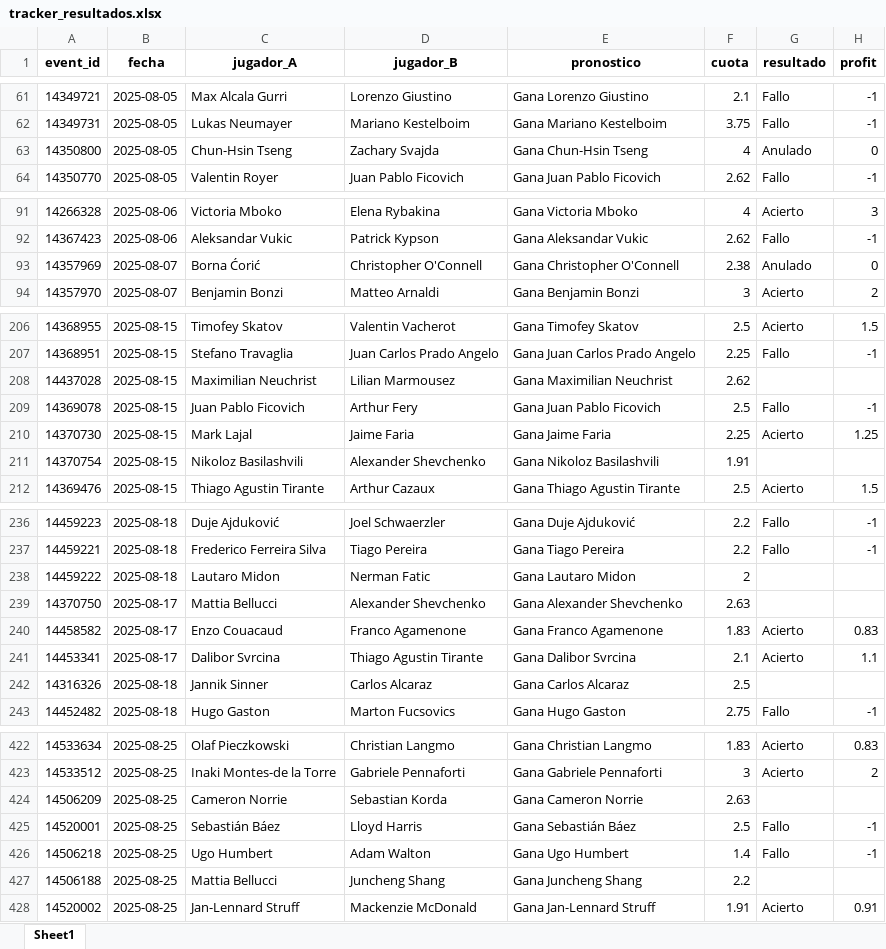
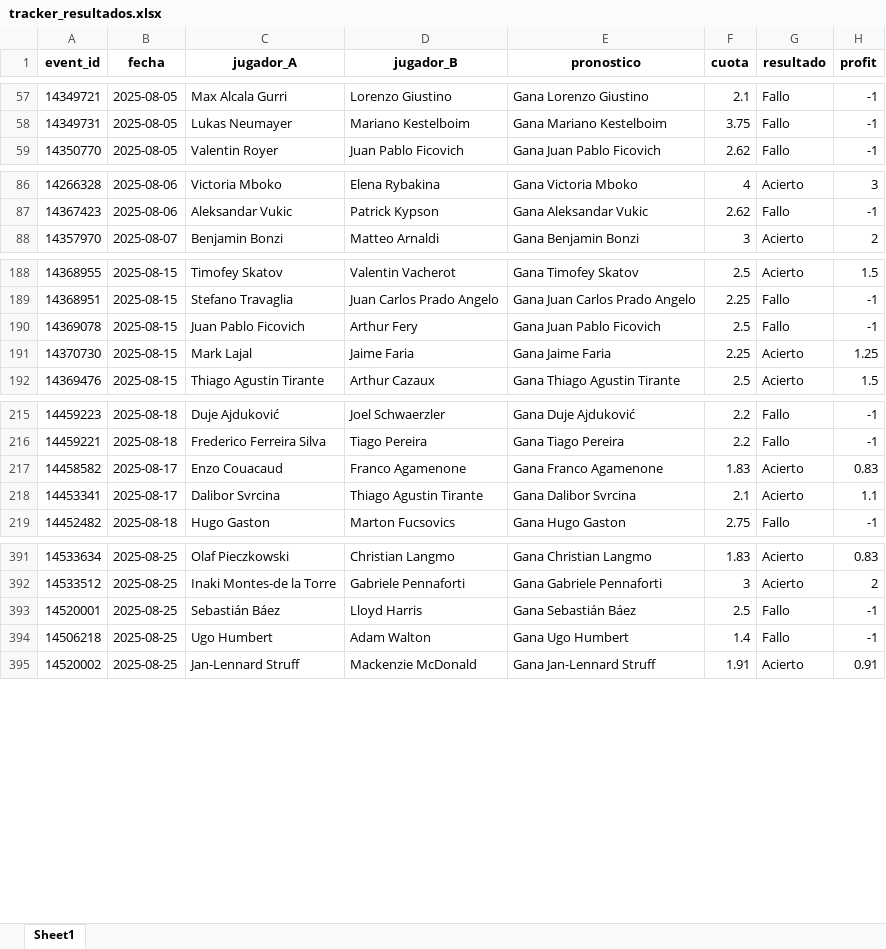
Before and after one commit to andreuroigv/tennis-tracker-app, an Excel workbook: tracker_resultados.xlsx, sheet Sheet1, drawn as a sheet; only a part is shown, gaps mark what is left out; values as stored, in another font and other column widths than the file's, no borders; the diff covers the shown part only; the diff names each change by its address in the sheet, - before the commit and + after, or states it on an @@ line.

```diff
--- a/tracker_resultados.xlsx (sheet Sheet1)
+++ b/tracker_resultados.xlsx (sheet Sheet1)
-row 63: 14350800 | 2025-08-05 | Chun-Hsin Tseng | Zachary Svajda | Gana Chun-Hsin Tseng | 4 | Anulado | 0
-row 93: 14357969 | 2025-08-07 | Borna Ćorić | Christopher O'Connell | Gana Christopher O'Connell | 2.38 | Anulado | 0
-row 208: 14437028 | 2025-08-15 | Maximilian Neuchrist | Lilian Marmousez | Gana Maximilian Neuchrist | 2.62
-row 211: 14370754 | 2025-08-15 | Nikoloz Basilashvili | Alexander Shevchenko | Gana Nikoloz Basilashvili | 1.91
-row 238: 14459222 | 2025-08-18 | Lautaro Midon | Nerman Fatic | Gana Lautaro Midon | 2
-row 239: 14370750 | 2025-08-17 | Mattia Bellucci | Alexander Shevchenko | Gana Alexander Shevchenko | 2.63
-row 242: 14316326 | 2025-08-18 | Jannik Sinner | Carlos Alcaraz | Gana Carlos Alcaraz | 2.5
-row 424: 14506209 | 2025-08-25 | Cameron Norrie | Sebastian Korda | Gana Cameron Norrie | 2.63
-row 427: 14506188 | 2025-08-25 | Mattia Bellucci | Juncheng Shang | Gana Juncheng Shang | 2.2
```
Also changed, not shown: 26 removed rows elsewhere in this sheet.
